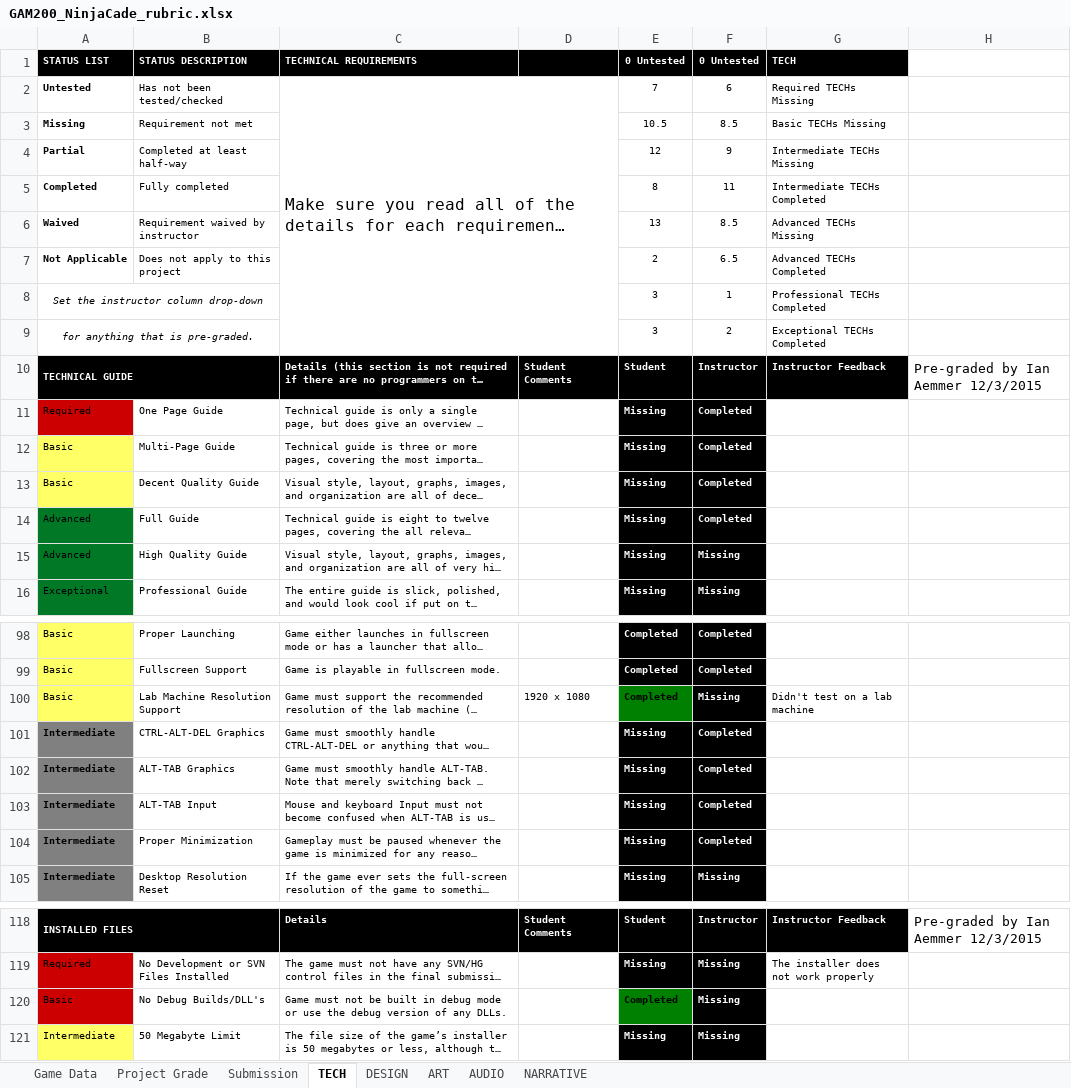
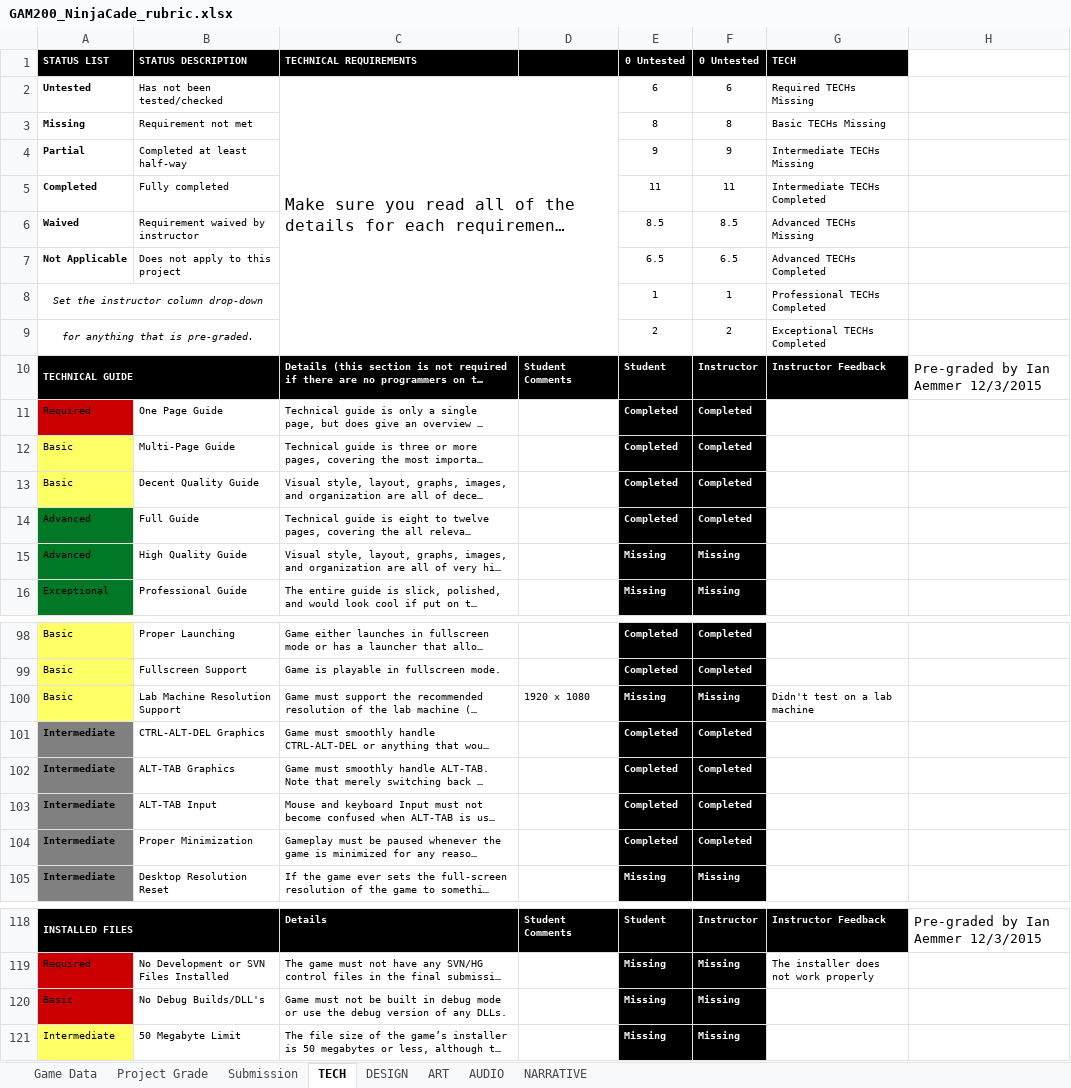
Before and after one commit to JiangdiGou/swole_team_6, an Excel workbook: Shared Files/Rubric_Extended/GAM200_NinjaCade_rubric.xlsx, sheet TECH, drawn as a sheet; only a part is shown, gaps mark what is left out; long unchanged cells end in …; values as stored, in another font and other column widths than the file's, no borders; conditional formats not drawn; the diff covers the shown part only; the diff names each change by its address in the sheet, - before the commit and + after, or states it on an @@ line.

```diff
--- a/Shared Files/Rubric_Extended/GAM200_NinjaCade_rubric.xlsx (sheet TECH)
+++ b/Shared Files/Rubric_Extended/GAM200_NinjaCade_rubric.xlsx (sheet TECH)
-E2 (0 Untested): 7
+E2 (0 Untested): 6
-E3 (0 Untested): 10.5
+E3 (0 Untested): 8
-F3 (0 Untested): 8.5
+F3 (0 Untested): 8
-E4 (0 Untested): 12
+E4 (0 Untested): 9
-E5 (0 Untested): 8
+E5 (0 Untested): 11
-E6 (0 Untested): 13
+E6 (0 Untested): 8.5
-E7 (0 Untested): 2
+E7 (0 Untested): 6.5
-E8 (0 Untested): 3
+E8 (0 Untested): 1
-E9 (0 Untested): 3
+E9 (0 Untested): 2
-E11:E14 (0 Untested): Missing
+E11:E14 (0 Untested): Completed
-E100 (0 Untested): Completed
+E100 (0 Untested): Missing
@@ E100 fill: #008000 → #000000, text colour: black → #FFFFFF @@
-E101:E104 (0 Untested): Missing
+E101:E104 (0 Untested): Completed
-E120 (0 Untested): Completed
+E120 (0 Untested): Missing
@@ E120 fill: #008000 → #000000, text colour: black → #FFFFFF @@
```
Also changed, not shown: 23 edited cells and cell formats elsewhere in this sheet, sheet Project Grade, sheet DESIGN, sheet NARRATIVE, sheet AUDIO, sheet ART, 7 other files.
